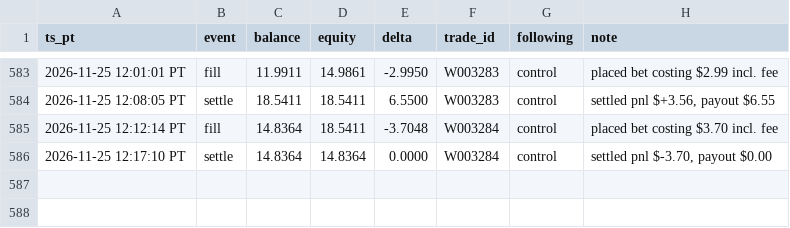
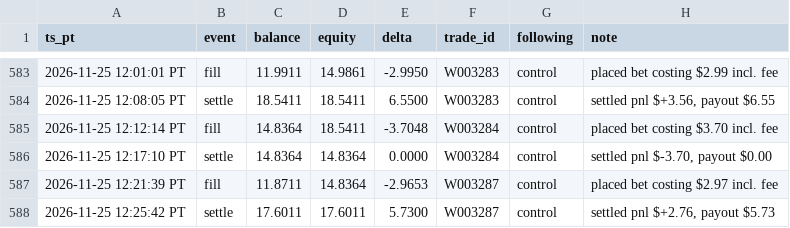
Before and after one commit to michaeldeuchar-dotcom/sol-paper-bot, a CSV file: data/week2/bankroll_history.csv, drawn as a sheet; only a part is shown, gaps mark what is left out.

```diff
--- a/data/week2/bankroll_history.csv
+++ b/data/week2/bankroll_history.csv
@@ -586 +586,3 @@ ts_pt,event,balance,equity,delta,trade_id,following,note
 2026-11-25 12:17:10 PT,settle,14.8364,14.8364,0.0000,W003284,control,"settled pnl $-3.70, payout $0.00"
+2026-11-25 12:21:39 PT,fill,11.8711,14.8364,-2.9653,W003287,control,placed bet costing $2.97 incl. fee
+2026-11-25 12:25:42 PT,settle,17.6011,17.6011,5.7300,W003287,control,"settled pnl $+2.76, payout $5.73"
```
Also changed, not shown: data/week2/decisions_tail.csv, data/week2/trades_bankroll_20.csv, 6 other files.
